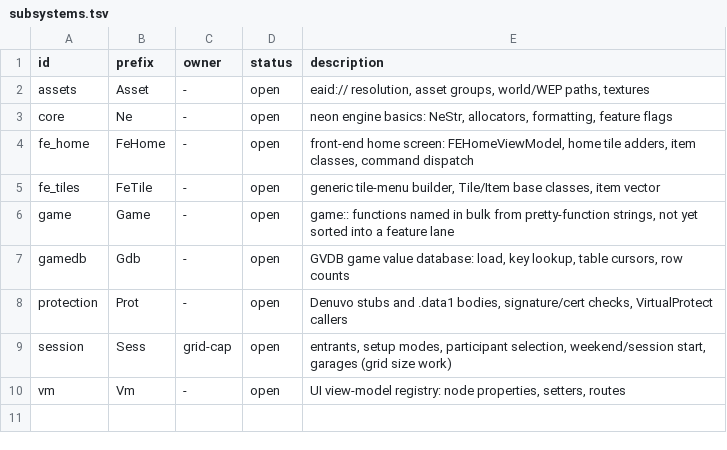
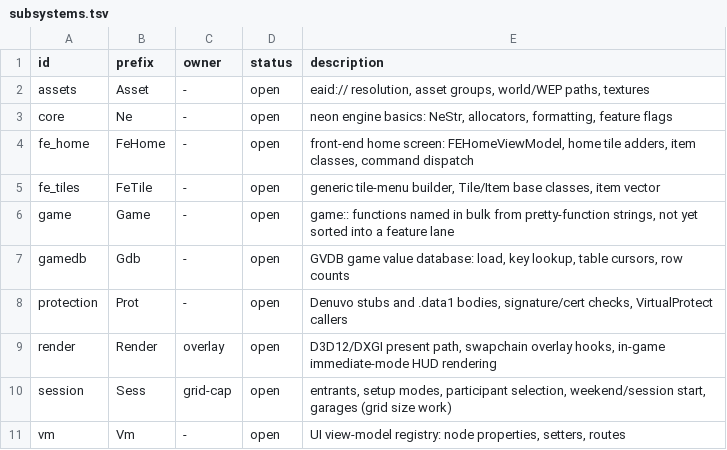
Before and after one commit to ArikSquad/SwoftyLauncher, a TSV file: re/db/subsystems.tsv, drawn as a sheet; the diff names each change by its address in the sheet, - before the commit and + after, or states it on an @@ line.

Commit message:
feat(core): overlay and telemetry standard libraries with real-core tests (#101)

```diff
--- a/re/db/subsystems.tsv
+++ b/re/db/subsystems.tsv
+row 9: render | Render | overlay | open | D3D12/DXGI present path, swapchain overlay hooks, in-game immediate-mode HUD rendering
```
Also changed, not shown: 17 other files.
